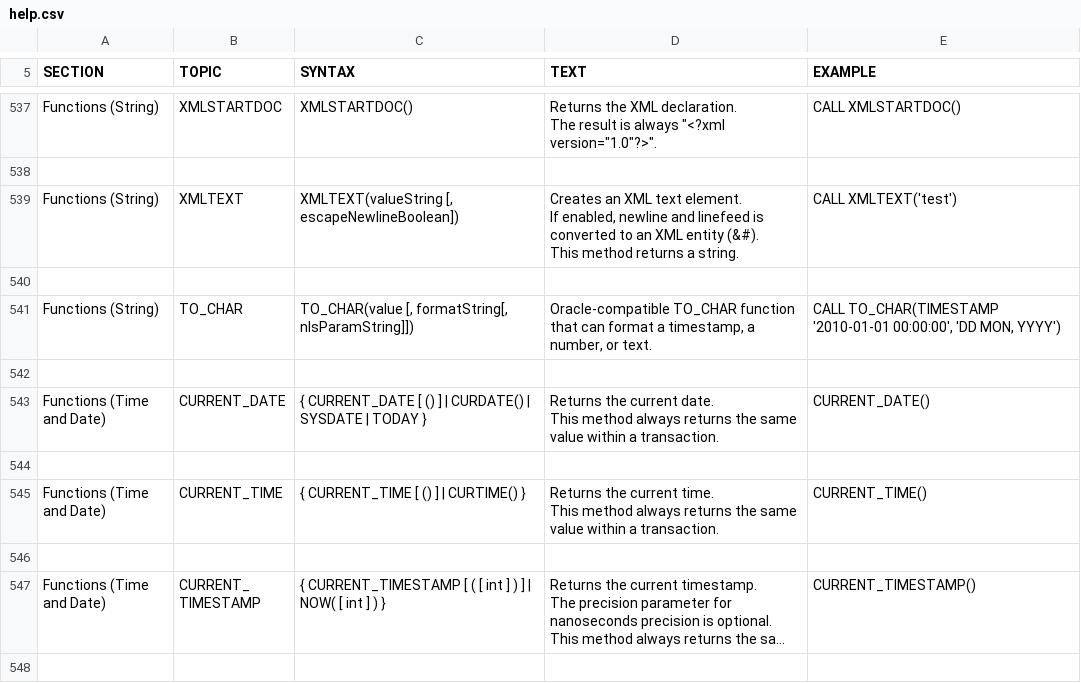
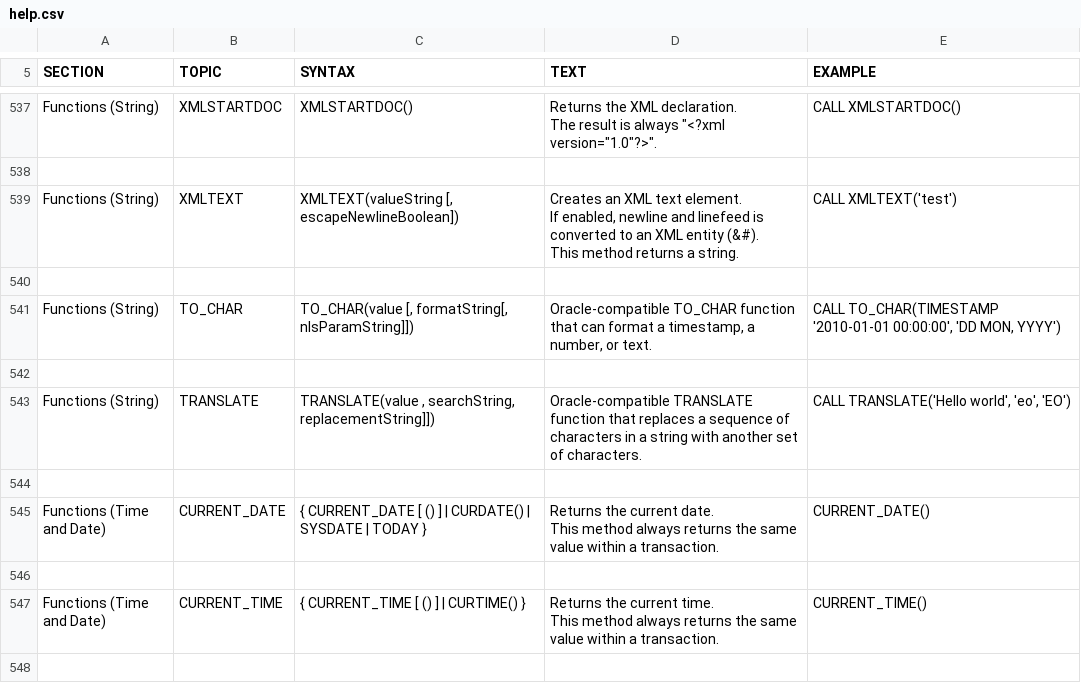
Before and after one commit to codefollower/H2-Research, a CSV file: src/docsrc/help/help.csv, drawn as a sheet; only a part is shown, gaps mark what is left out; the shorter side is filled out with more unchanged rows; long unchanged cells end in …; the diff names each change by its address in the sheet, - before the commit and + after, or states it on an @@ line.

Commit message:
Add Oracle-compatible TRANSLATE function, patch by Eric Chatellier.
git-svn-id: http://h2database.googlecode.com/svn/trunk/h2@5596 e6896862-9d19-0410-bfb3-e9fa5d50e656

```diff
--- a/src/docsrc/help/help.csv
+++ b/src/docsrc/help/help.csv
+row 543: Functions (String) | TRANSLATE | TRANSLATE(value , searchString, replacementString]]) | Oracle-compatible TRANSLATE function that replaces a sequence of characters in a string with another set of characters. | CALL TRANSLATE('Hello world', 'eo', 'EO')
+row 544: (empty)
```
Also changed, not shown: 4 other files.
